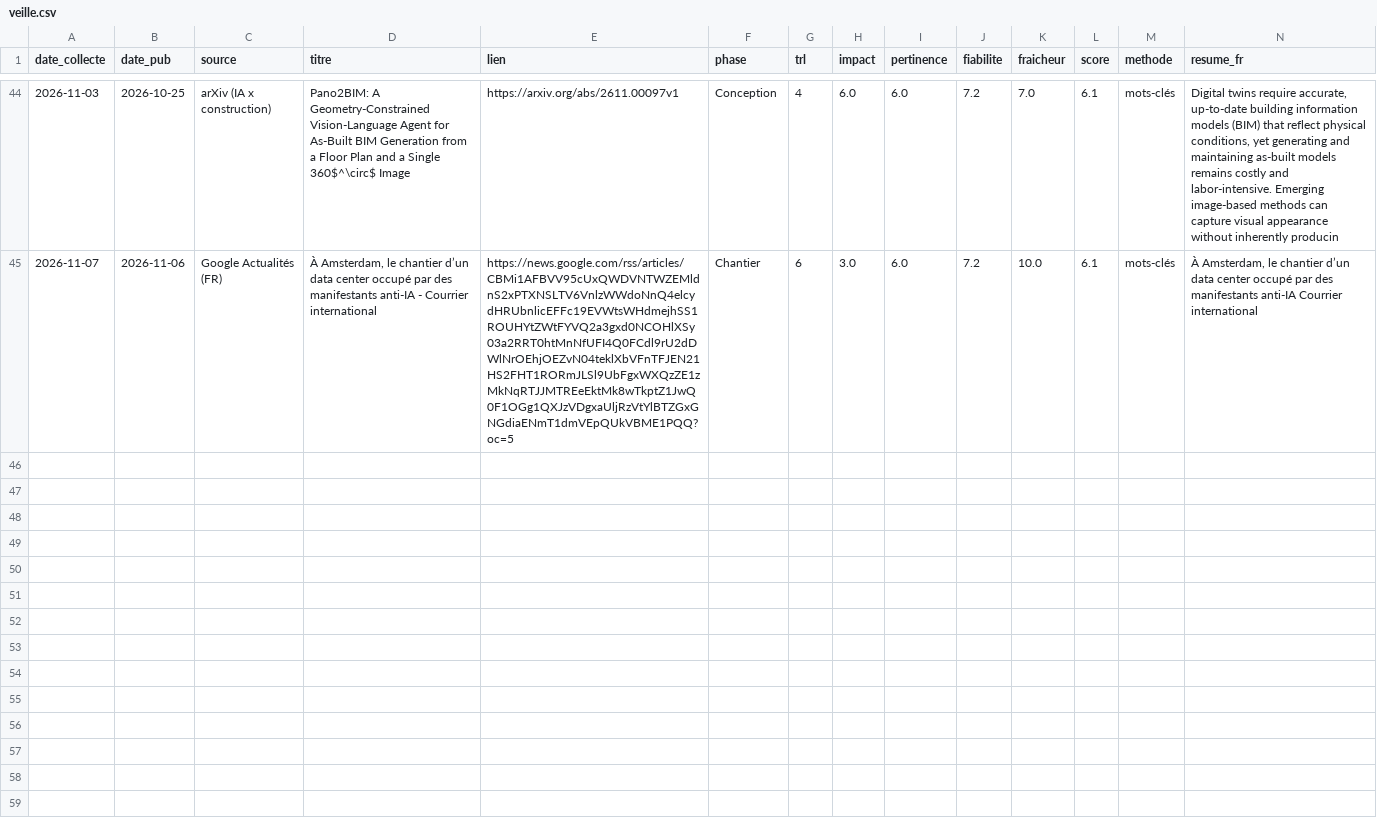
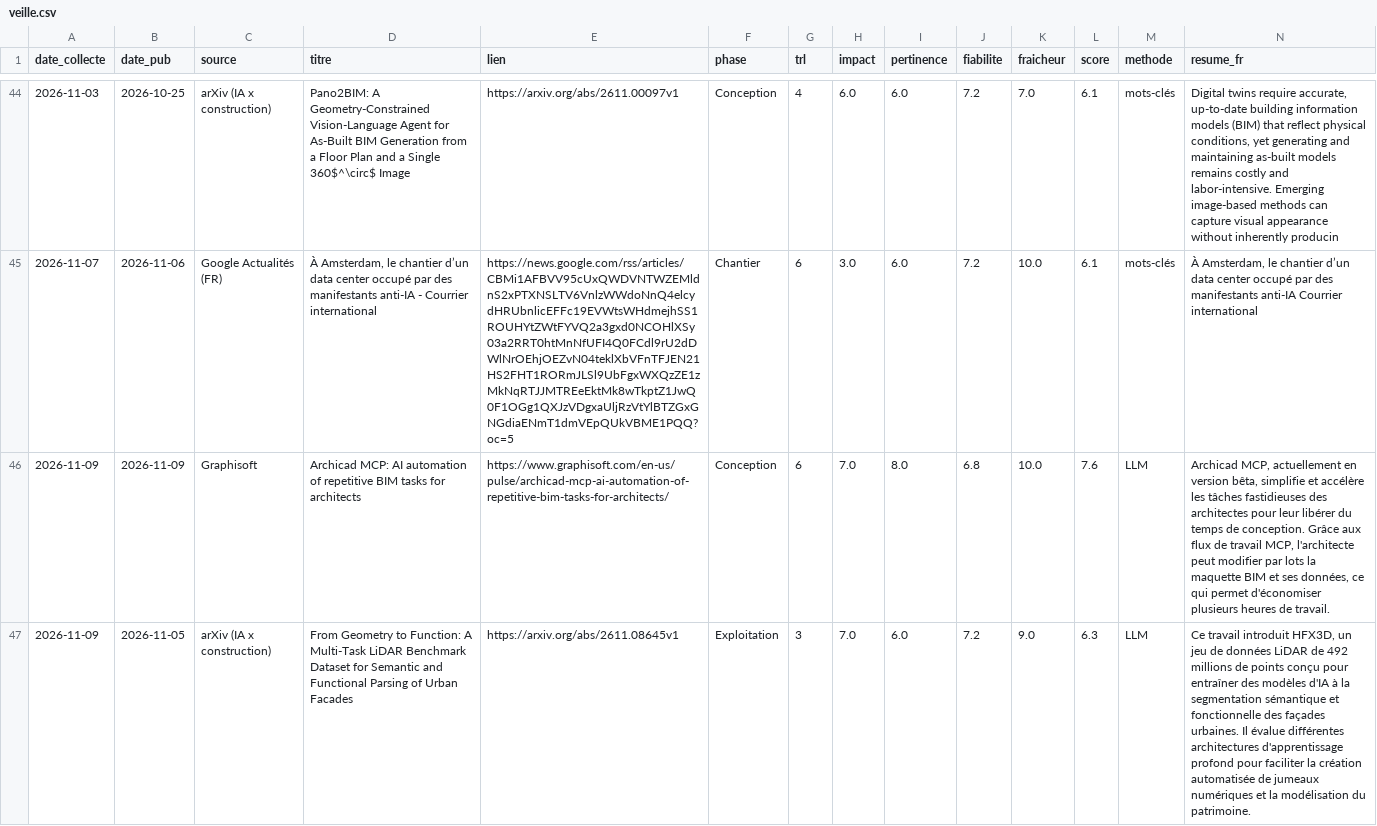
Before and after one commit to benitos-ui/veille_info, a CSV file: data/veille.csv, drawn as a sheet; only a part is shown, gaps mark what is left out; the diff names each change by its address in the sheet, - before the commit and + after, or states it on an @@ line.

Commit message:
Veille du 2026-11-09

```diff
--- a/data/veille.csv
+++ b/data/veille.csv
+row 46: 2026-11-09 | 2026-11-09 | Graphisoft | Archicad MCP: AI automation of repetitive BIM tasks for architects | https://www.graphisoft.com/en-us/pulse/archicad-mcp-ai-automation-of-repetitive-bim-tasks-for-architects/ | Conception | 6 | 7.0 | 8.0 | 6.8 | 10.0 | 7.6 | LLM | Archicad MCP, actuellement en version bêta, simplifie et accélère les tâches fastidieuses des architectes pour leur libérer du temps de conception. Grâce aux flux de travail MCP, l'architecte peut modifier par lots la maquette BIM et ses données, ce qui permet d'économiser plusieurs heures de travail.
+row 47: 2026-11-09 | 2026-11-05 | arXiv (IA x construction) | From Geometry to Function: A Multi-Task LiDAR Benchmark Dataset for Semantic and Functional Parsing of Urban Facades | https://arxiv.org/abs/2611.08645v1 | Exploitation | 3 | 7.0 | 6.0 | 7.2 | 9.0 | 6.3 | LLM | Ce travail introduit HFX3D, un jeu de données LiDAR de 492 millions de points conçu pour entraîner des modèles d'IA à la segmentation sémantique et fonctionnelle des façades urbaines. Il évalue différentes architectures d'apprentissage profond pour faciliter la création automatisée de jumeaux numériques et la modélisation du patrimoine.
```
Also changed, not shown: docs/rapport.csv, 6 other files.
